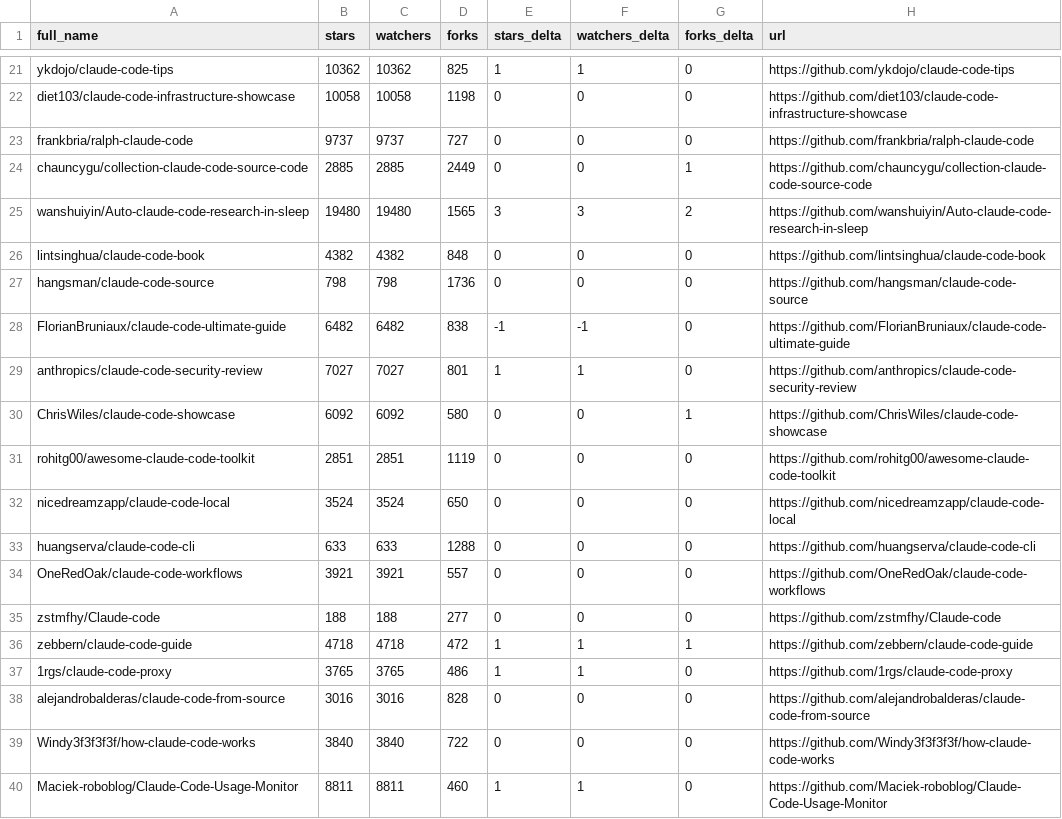
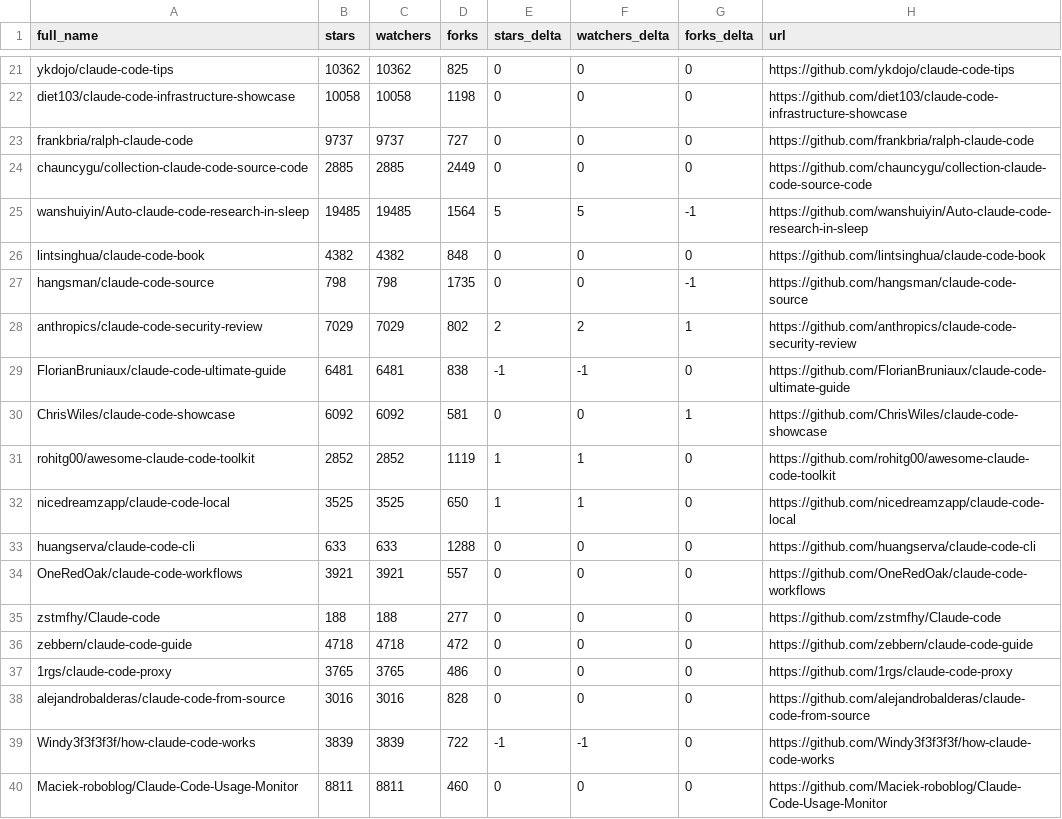
Before and after one commit to g2goose/awesome-claude-code, a CSV file: data/repo-ticker.csv, drawn as a sheet; only a part is shown, gaps mark what is left out; removed rows and columns are numbered as before the commit, all else as after; the diff covers the shown part only; the diff names each change by its address in the sheet, - before the commit and + after, or states it on an @@ line.

```diff
--- a/data/repo-ticker.csv
+++ b/data/repo-ticker.csv
-E21 (stars_delta): 1
+E21 (stars_delta): 0
-F21 (watchers_delta): 1
+F21 (watchers_delta): 0
-G24 (forks_delta): 1
+G24 (forks_delta): 0
-B25 (stars): 19480
+B25 (stars): 19485
-C25 (watchers): 19480
+C25 (watchers): 19485
-D25 (forks): 1565
+D25 (forks): 1564
-E25 (stars_delta): 3
+E25 (stars_delta): 5
-F25 (watchers_delta): 3
+F25 (watchers_delta): 5
-G25 (forks_delta): 2
+G25 (forks_delta): -1
-D27 (forks): 1736
+D27 (forks): 1735
-G27 (forks_delta): 0
+G27 (forks_delta): -1
+row 28: anthropics/claude-code-security-review | 7029 | 7029 | 802 | 2 | 2 | 1 | https://github.com/anthropics/claude-code-security-review
-B29 (stars): 6482
+B29 (stars): 6481
-C29 (watchers): 6482
+C29 (watchers): 6481
-row 29: anthropics/claude-code-security-review | 7027 | 7027 | 801 | 1 | 1 | 0 | https://github.com/anthropics/claude-code-security-review
-D30 (forks): 580
+D30 (forks): 581
-B31 (stars): 2851
+B31 (stars): 2852
-C31 (watchers): 2851
+C31 (watchers): 2852
-E31:E32 (stars_delta): 0
+E31:E32 (stars_delta): 1
-F31:F32 (watchers_delta): 0
+F31:F32 (watchers_delta): 1
-B32 (stars): 3524
+B32 (stars): 3525
-C32 (watchers): 3524
+C32 (watchers): 3525
-E36:E37 (stars_delta): 1
+E36:E37 (stars_delta): 0
-F36:F37 (watchers_delta): 1
+F36:F37 (watchers_delta): 0
-G36 (forks_delta): 1
+G36 (forks_delta): 0
-B39 (stars): 3840
+B39 (stars): 3839
-C39 (watchers): 3840
+C39 (watchers): 3839
-E39 (stars_delta): 0
+E39 (stars_delta): -1
-F39 (watchers_delta): 0
+F39 (watchers_delta): -1
-E40 (stars_delta): 1
+E40 (stars_delta): 0
-F40 (watchers_delta): 1
+F40 (watchers_delta): 0
```
Also changed, not shown: 117 edited cells elsewhere in this file, 4 other files.
